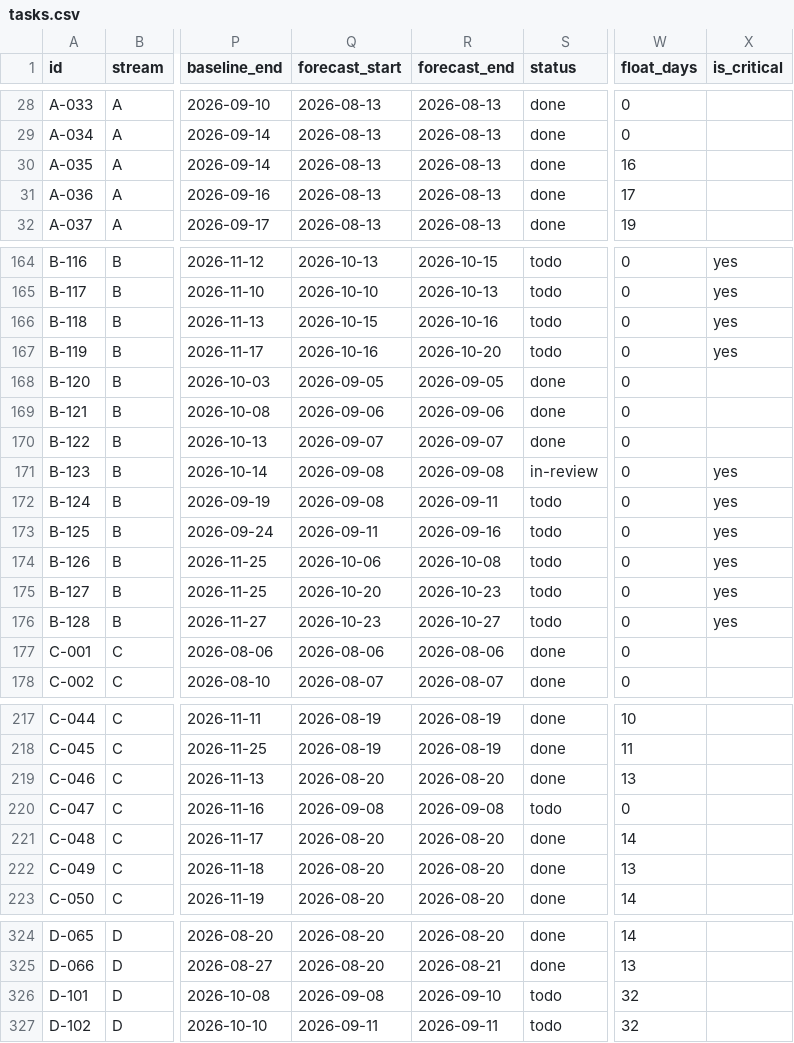
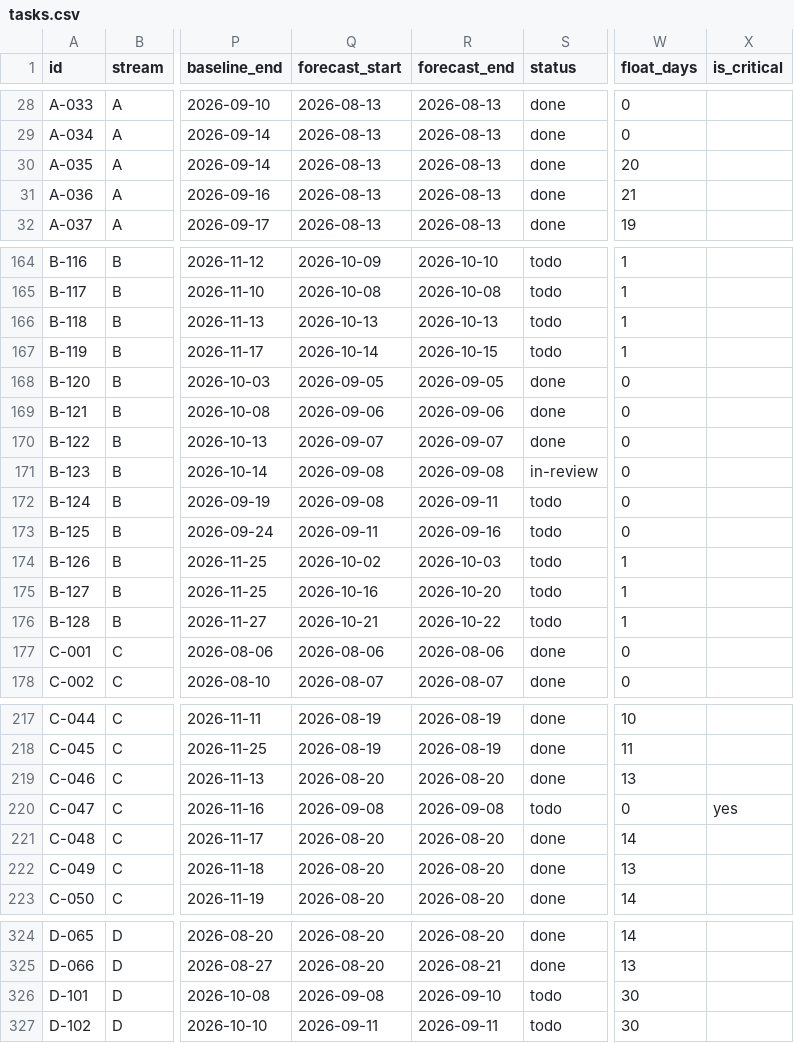
Before and after one commit to debashisedunext/EduTrack, a CSV file: docs/plan/tasks.csv, drawn as a sheet; only a part is shown, gaps mark what is left out; the diff covers the shown part only; the diff names each change by its address in the sheet, - before the commit and + after, or states it on an @@ line.

```diff
--- a/docs/plan/tasks.csv
+++ b/docs/plan/tasks.csv
-W30 (float_days): 16
+W30 (float_days): 20
-W31 (float_days): 17
+W31 (float_days): 21
-Q164 (forecast_start): 2026-10-13
+Q164 (forecast_start): 2026-10-09
-R164 (forecast_end): 2026-10-15
+R164 (forecast_end): 2026-10-10
-W164:W167 (float_days): 0
+W164:W167 (float_days): 1
-X164:X167 (is_critical): yes
+X164:X167 (is_critical): (empty)
-Q165 (forecast_start): 2026-10-10
+Q165 (forecast_start): 2026-10-08
-R165 (forecast_end): 2026-10-13
+R165 (forecast_end): 2026-10-08
-Q166 (forecast_start): 2026-10-15
+Q166 (forecast_start): 2026-10-13
-R166 (forecast_end): 2026-10-16
+R166 (forecast_end): 2026-10-13
-Q167 (forecast_start): 2026-10-16
+Q167 (forecast_start): 2026-10-14
-R167 (forecast_end): 2026-10-20
+R167 (forecast_end): 2026-10-15
-X171:X176 (is_critical): yes
+X171:X176 (is_critical): (empty)
-Q174 (forecast_start): 2026-10-06
+Q174 (forecast_start): 2026-10-02
-R174 (forecast_end): 2026-10-08
+R174 (forecast_end): 2026-10-03
-W174:W176 (float_days): 0
+W174:W176 (float_days): 1
-Q175 (forecast_start): 2026-10-20
+Q175 (forecast_start): 2026-10-16
-R175 (forecast_end): 2026-10-23
+R175 (forecast_end): 2026-10-20
-Q176 (forecast_start): 2026-10-23
+Q176 (forecast_start): 2026-10-21
-R176 (forecast_end): 2026-10-27
+R176 (forecast_end): 2026-10-22
-X220 (is_critical): (empty)
+X220 (is_critical): yes
-W326:W327 (float_days): 32
+W326:W327 (float_days): 30
```
Also changed, not shown: 98 edited cells elsewhere in this file, 2 other files.
